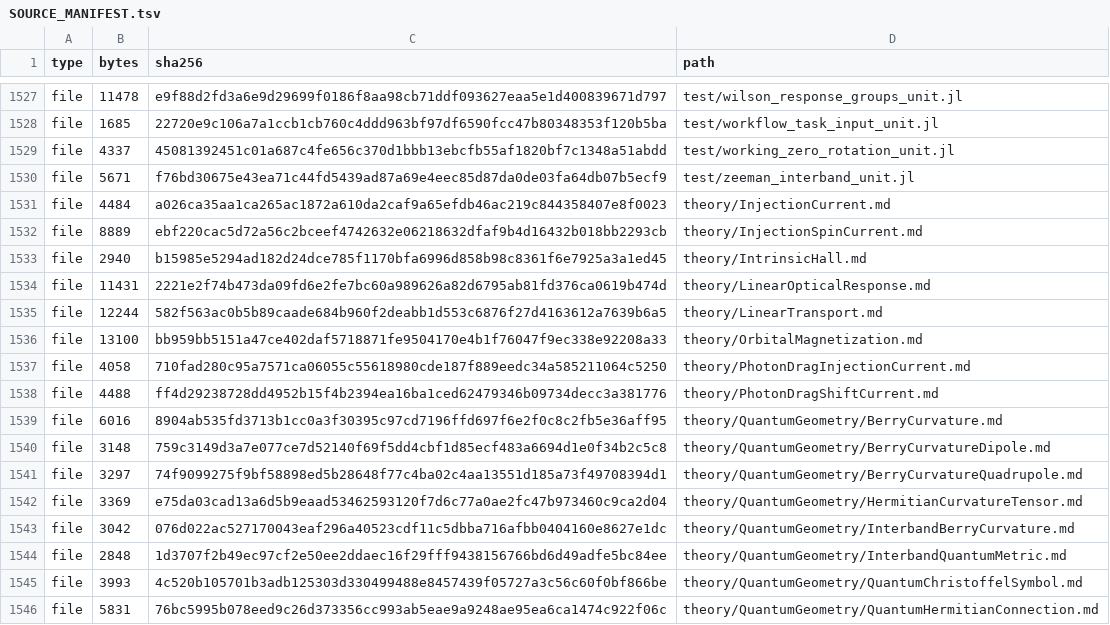
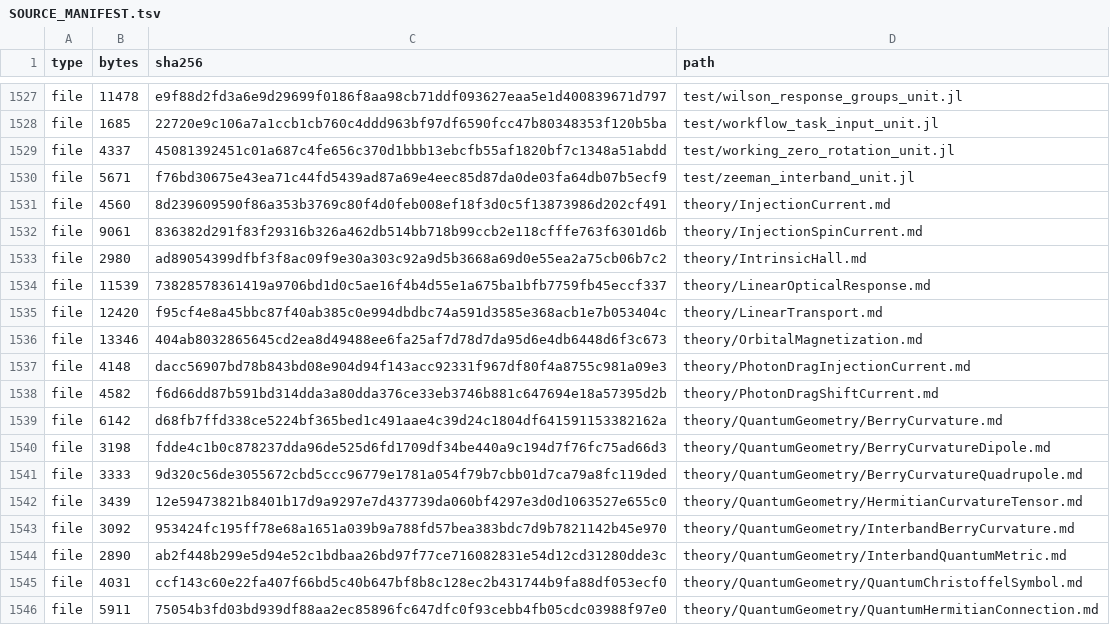
Before and after one commit to ZhuochengLu/WannierNLQG, a TSV file: SOURCE_MANIFEST.tsv, drawn as a sheet; only a part is shown, gaps mark what is left out; the diff covers the shown part only.

```diff
--- a/SOURCE_MANIFEST.tsv
+++ b/SOURCE_MANIFEST.tsv
@@ -1530,17 +1530,17 @@ file	4337	45081392451c01a687c4fe656c370d1bbb13ebcfb55af1820bf7c1348a51abdd	test/
 file	5671	f76bd30675e43ea71c44fd5439ad87a69e4eec85d87da0de03fa64db07b5ecf9	test/zeeman_interband_unit.jl
-file	4484	a026ca35aa1ca265ac1872a610da2caf9a65efdb46ac219c844358407e8f0023	theory/InjectionCurrent.md
-file	8889	ebf220cac5d72a56c2bceef4742632e06218632dfaf9b4d16432b018bb2293cb	theory/InjectionSpinCurrent.md
-file	2940	b15985e5294ad182d24dce785f1170bfa6996d858b98c8361f6e7925a3a1ed45	theory/IntrinsicHall.md
-file	11431	2221e2f74b473da09fd6e2fe7bc60a989626a82d6795ab81fd376ca0619b474d	theory/LinearOpticalResponse.md
-file	12244	582f563ac0b5b89caade684b960f2deabb1d553c6876f27d4163612a7639b6a5	theory/LinearTransport.md
-file	13100	bb959bb5151a47ce402daf5718871fe9504170e4b1f76047f9ec338e92208a33	theory/OrbitalMagnetization.md
-file	4058	710fad280c95a7571ca06055c55618980cde187f889eedc34a585211064c5250	theory/PhotonDragInjectionCurrent.md
-file	4488	ff4d29238728dd4952b15f4b2394ea16ba1ced62479346b09734decc3a381776	theory/PhotonDragShiftCurrent.md
-file	6016	8904ab535fd3713b1cc0a3f30395c97cd7196ffd697f6e2f0c8c2fb5e36aff95	theory/QuantumGeometry/BerryCurvature.md
-file	3148	759c3149d3a7e077ce7d52140f69f5dd4cbf1d85ecf483a6694d1e0f34b2c5c8	theory/QuantumGeometry/BerryCurvatureDipole.md
-file	3297	74f9099275f9bf58898ed5b28648f77c4ba02c4aa13551d185a73f49708394d1	theory/QuantumGeometry/BerryCurvatureQuadrupole.md
-file	3369	e75da03cad13a6d5b9eaad53462593120f7d6c77a0ae2fc47b973460c9ca2d04	theory/QuantumGeometry/HermitianCurvatureTensor.md
-file	3042	076d022ac527170043eaf296a40523cdf11c5dbba716afbb0404160e8627e1dc	theory/QuantumGeometry/InterbandBerryCurvature.md
-file	2848	1d3707f2b49ec97cf2e50ee2ddaec16f29fff9438156766bd6d49adfe5bc84ee	theory/QuantumGeometry/InterbandQuantumMetric.md
-file	3993	4c520b105701b3adb125303d330499488e8457439f05727a3c56c60f0bf866be	theory/QuantumGeometry/QuantumChristoffelSymbol.md
-file	5831	76bc5995b078eed9c26d373356cc993ab5eae9a9248ae95ea6ca1474c922f06c	theory/QuantumGeometry/QuantumHermitianConnection.md
+file	4560	8d239609590f86a353b3769c80f4d0feb008ef18f3d0c5f13873986d202cf491	theory/InjectionCurrent.md
+file	9061	836382d291f83f29316b326a462db514bb718b99ccb2e118cfffe763f6301d6b	theory/InjectionSpinCurrent.md
+file	2980	ad89054399dfbf3f8ac09f9e30a303c92a9d5b3668a69d0e55ea2a75cb06b7c2	theory/IntrinsicHall.md
+file	11539	73828578361419a9706bd1d0c5ae16f4b4d55e1a675ba1bfb7759fb45eccf337	theory/LinearOpticalResponse.md
+file	12420	f95cf4e8a45bbc87f40ab385c0e994dbdbc74a591d3585e368acb1e7b053404c	theory/LinearTransport.md
+file	13346	404ab8032865645cd2ea8d49488ee6fa25af7d78d7da95d6e4db6448d6f3c673	theory/OrbitalMagnetization.md
+file	4148	dacc56907bd78b843bd08e904d94f143acc92331f967df80f4a8755c981a09e3	theory/PhotonDragInjectionCurrent.md
+file	4582	f6d66dd87b591bd314dda3a80dda376ce33eb3746b881c647694e18a57395d2b	theory/PhotonDragShiftCurrent.md
+file	6142	d68fb7ffd338ce5224bf365bed1c491aae4c39d24c1804df641591153382162a	theory/QuantumGeometry/BerryCurvature.md
+file	3198	fdde4c1b0c878237dda96de525d6fd1709df34be440a9c194d7f76fc75ad66d3	theory/QuantumGeometry/BerryCurvatureDipole.md
+file	3333	9d320c56de3055672cbd5ccc96779e1781a054f79b7cbb01d7ca79a8fc119ded	theory/QuantumGeometry/BerryCurvatureQuadrupole.md
+file	3439	12e59473821b8401b17d9a9297e7d437739da060bf4297e3d0d1063527e655c0	theory/QuantumGeometry/HermitianCurvatureTensor.md
+file	3092	953424fc195ff78e68a1651a039b9a788fd57bea383bdc7d9b7821142b45e970	theory/QuantumGeometry/InterbandBerryCurvature.md
+file	2890	ab2f448b299e5d94e52c1bdbaa26bd97f77ce716082831e54d12cd31280dde3c	theory/QuantumGeometry/InterbandQuantumMetric.md
+file	4031	ccf143c60e22fa407f66bd5c40b647bf8b8c128ec2b431744b9fa88df053ecf0	theory/QuantumGeometry/QuantumChristoffelSymbol.md
+file	5911	75054b3fd03bd939df88aa2ec85896fc647dfc0f93cebb4fb05cdc03988f97e0	theory/QuantumGeometry/QuantumHermitianConnection.md
```
Also changed, not shown: 28 edited cells elsewhere in this file, 1 other file.
